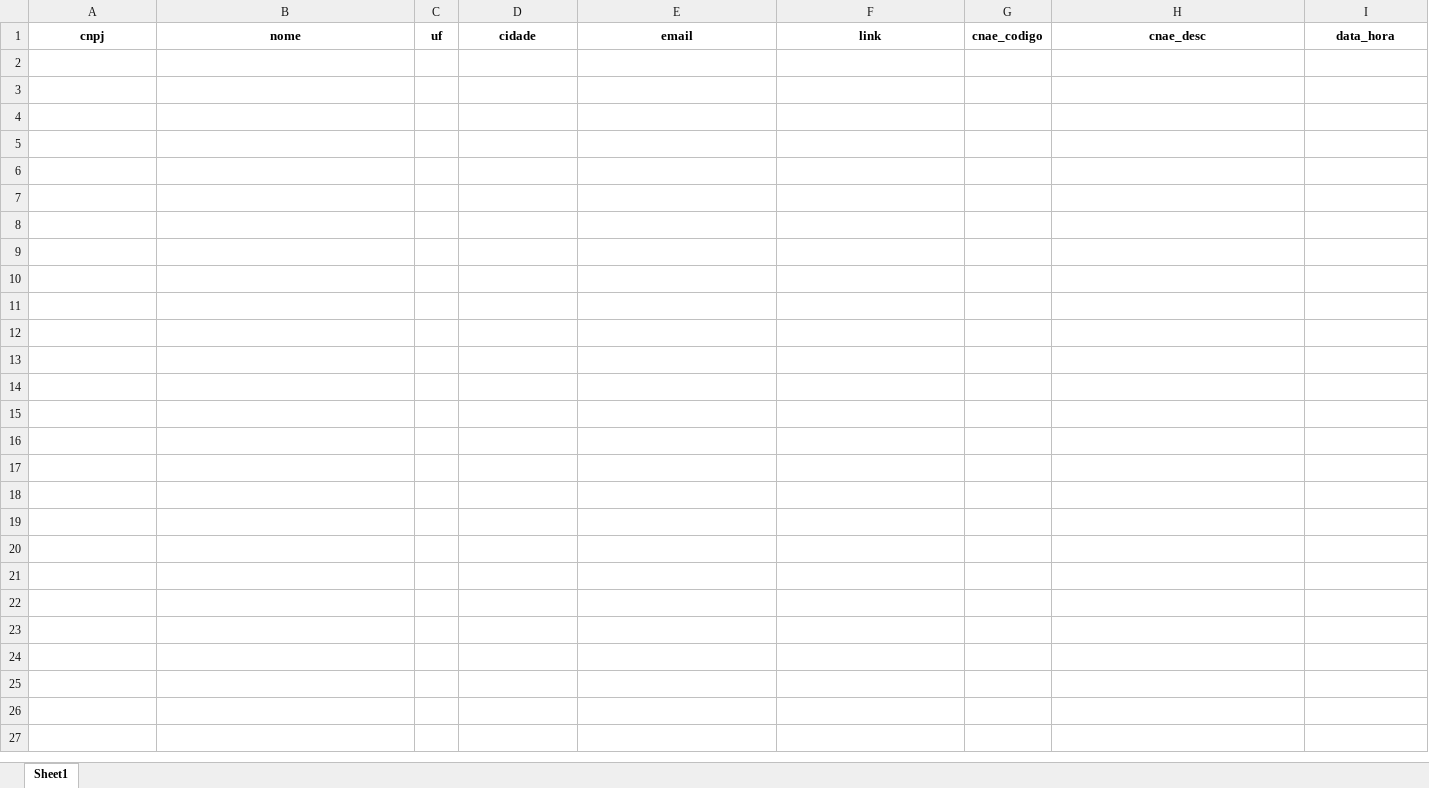
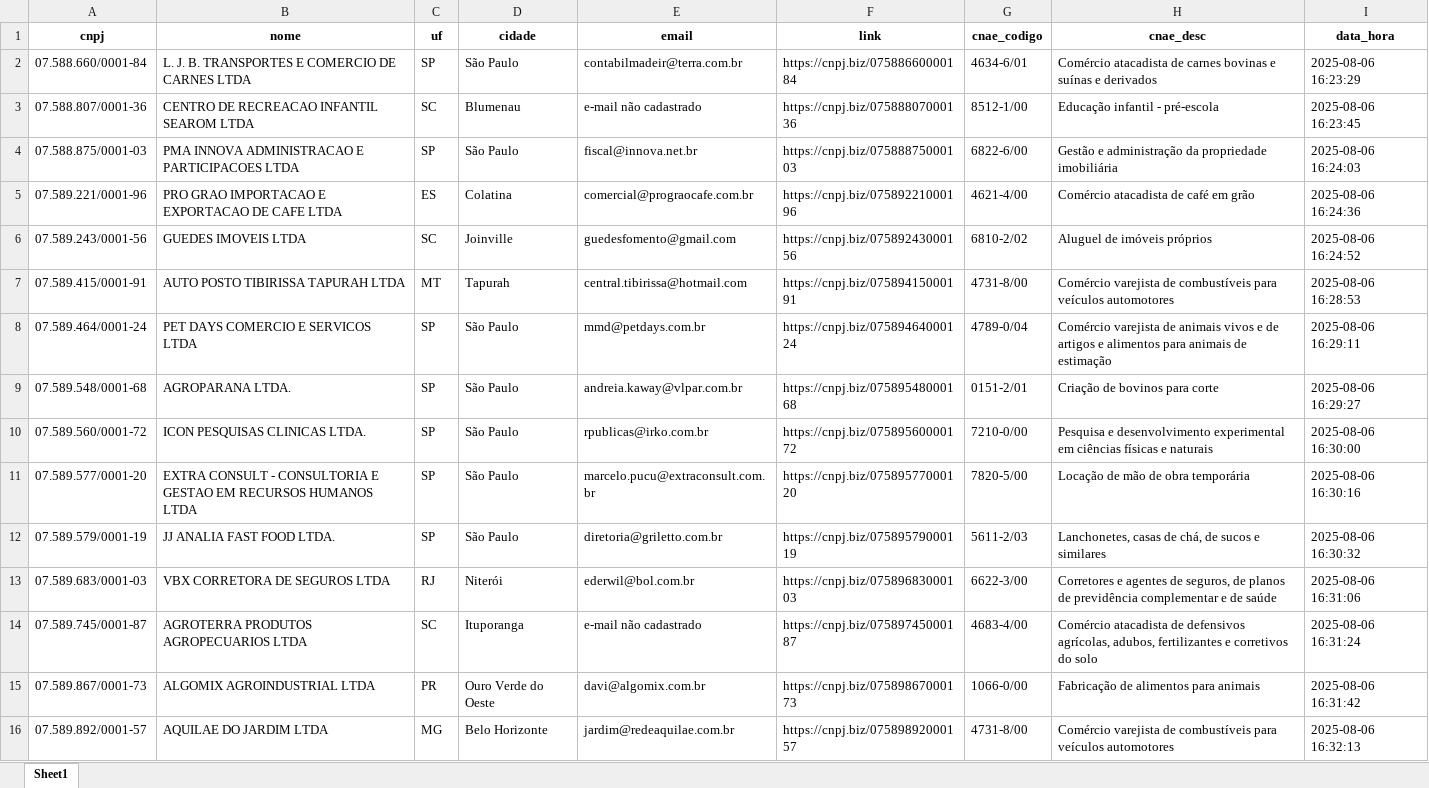
Before and after one commit to RafaelDaSilva1984/Analise-cnpjs-via-gov-buscando-dados-das-empresas-lucro-real, an Excel workbook: output_data_cnae/cnpj_limpos__sem_duplicatas.xlsx, sheet Sheet1, drawn as a sheet; values as stored, in another font and other column widths than the file's, no borders; charts and pictures not drawn; the diff names each change by its address in the sheet, - before the commit and + after, or states it on an @@ line.

```diff
--- a/output_data_cnae/cnpj_limpos__sem_duplicatas.xlsx (sheet Sheet1)
+++ b/output_data_cnae/cnpj_limpos__sem_duplicatas.xlsx (sheet Sheet1)
+row 2: 07.588.660/0001-84 | L. J. B. TRANSPORTES E COMERCIO DE CARNES LTDA | SP | São Paulo | contabilmadeir@terra.com.br | https://cnpj.biz/07588660000184 | 4634-6/01 | Comércio atacadista de carnes bovinas e suínas e derivados | 2025-08-06 16:23:29
+row 3: 07.588.807/0001-36 | CENTRO DE RECREACAO INFANTIL SEAROM LTDA | SC | Blumenau | e-mail não cadastrado | https://cnpj.biz/07588807000136 | 8512-1/00 | Educação infantil - pré-escola | 2025-08-06 16:23:45
+row 4: 07.588.875/0001-03 | PMA INNOVA ADMINISTRACAO E PARTICIPACOES LTDA | SP | São Paulo | fiscal@innova.net.br | https://cnpj.biz/07588875000103 | 6822-6/00 | Gestão e administração da propriedade imobiliária | 2025-08-06 16:24:03
+row 5: 07.589.221/0001-96 | PRO GRAO IMPORTACAO E EXPORTACAO DE CAFE LTDA | ES | Colatina | comercial@prograocafe.com.br | https://cnpj.biz/07589221000196 | 4621-4/00 | Comércio atacadista de café em grão | 2025-08-06 16:24:36
+row 6: 07.589.243/0001-56 | GUEDES IMOVEIS LTDA | SC | Joinville | guedesfomento@gmail.com | https://cnpj.biz/07589243000156 | 6810-2/02 | Aluguel de imóveis próprios | 2025-08-06 16:24:52
+row 7: 07.589.415/0001-91 | AUTO POSTO TIBIRISSA TAPURAH LTDA | MT | Tapurah | central.tibirissa@hotmail.com | https://cnpj.biz/07589415000191 | 4731-8/00 | Comércio varejista de combustíveis para veículos automotores | 2025-08-06 16:28:53
+row 8: 07.589.464/0001-24 | PET DAYS COMERCIO E SERVICOS LTDA | SP | São Paulo | mmd@petdays.com.br | https://cnpj.biz/07589464000124 | 4789-0/04 | Comércio varejista de animais vivos e de artigos e alimentos para animais de estimação | 2025-08-06 16:29:11
+row 9: 07.589.548/0001-68 | AGROPARANA LTDA. | SP | São Paulo | andreia.kaway@vlpar.com.br | https://cnpj.biz/07589548000168 | 0151-2/01 | Criação de bovinos para corte | 2025-08-06 16:29:27
+row 10: 07.589.560/0001-72 | ICON PESQUISAS CLINICAS LTDA. | SP | São Paulo | rpublicas@irko.com.br | https://cnpj.biz/07589560000172 | 7210-0/00 | Pesquisa e desenvolvimento experimental em ciências físicas e naturais | 2025-08-06 16:30:00
+row 11: 07.589.577/0001-20 | EXTRA CONSULT - CONSULTORIA E GESTAO EM RECURSOS HUMANOS LTDA | SP | São Paulo | marcelo.pucu@extraconsult.com.br | https://cnpj.biz/07589577000120 | 7820-5/00 | Locação de mão de obra temporária | 2025-08-06 16:30:16
+row 12: 07.589.579/0001-19 | JJ ANALIA FAST FOOD LTDA. | SP | São Paulo | diretoria@griletto.com.br | https://cnpj.biz/07589579000119 | 5611-2/03 | Lanchonetes, casas de chá, de sucos e similares | 2025-08-06 16:30:32
+row 13: 07.589.683/0001-03 | VBX CORRETORA DE SEGUROS LTDA | RJ | Niterói | ederwil@bol.com.br | https://cnpj.biz/07589683000103 | 6622-3/00 | Corretores e agentes de seguros, de planos de previdência complementar e de saúde | 2025-08-06 16:31:06
+row 14: 07.589.745/0001-87 | AGROTERRA PRODUTOS AGROPECUARIOS LTDA | SC | Ituporanga | e-mail não cadastrado | https://cnpj.biz/07589745000187 | 4683-4/00 | Comércio atacadista de defensivos agrícolas, adubos, fertilizantes e corretivos do solo | 2025-08-06 16:31:24
+row 15: 07.589.867/0001-73 | ALGOMIX AGROINDUSTRIAL LTDA | PR | Ouro Verde do Oeste | davi@algomix.com.br | https://cnpj.biz/07589867000173 | 1066-0/00 | Fabricação de alimentos para animais | 2025-08-06 16:31:42
+row 16: 07.589.892/0001-57 | AQUILAE DO JARDIM LTDA | MG | Belo Horizonte | jardim@redeaquilae.com.br | https://cnpj.biz/07589892000157 | 4731-8/00 | Comércio varejista de combustíveis para veículos automotores | 2025-08-06 16:32:13
```
Also changed, not shown: charts or pictures, output_data_cnae/cnpj_limpos_.xlsx.
